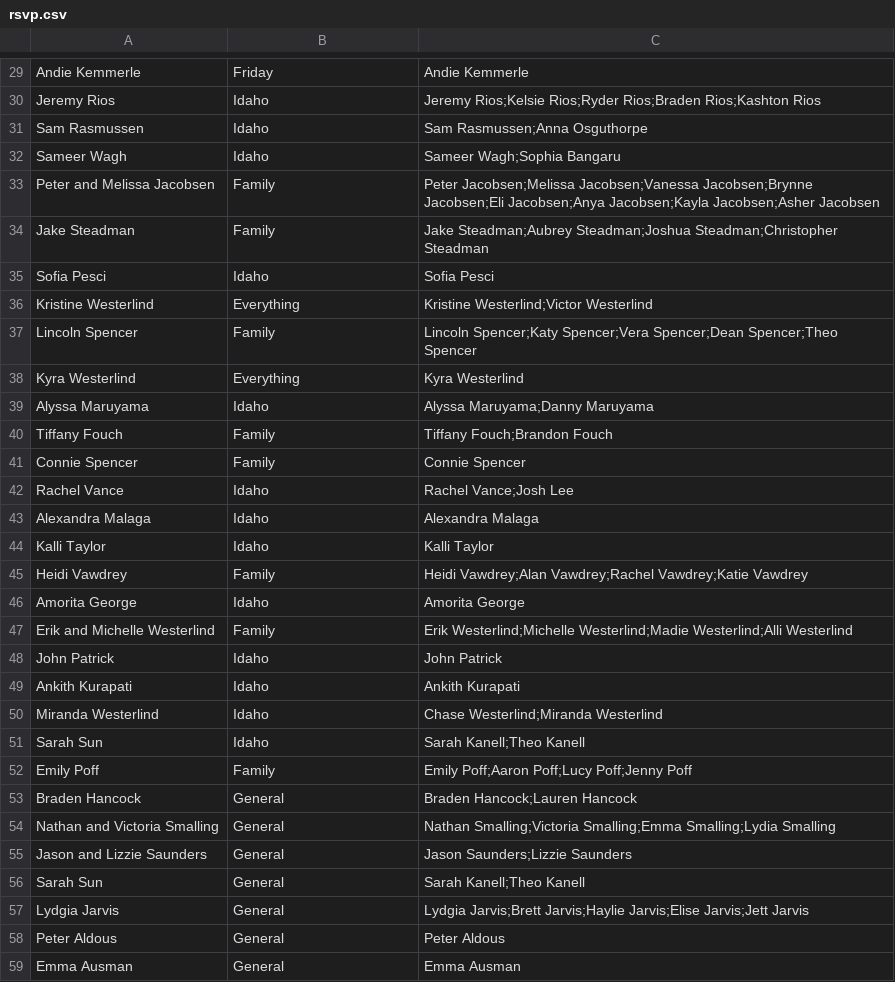
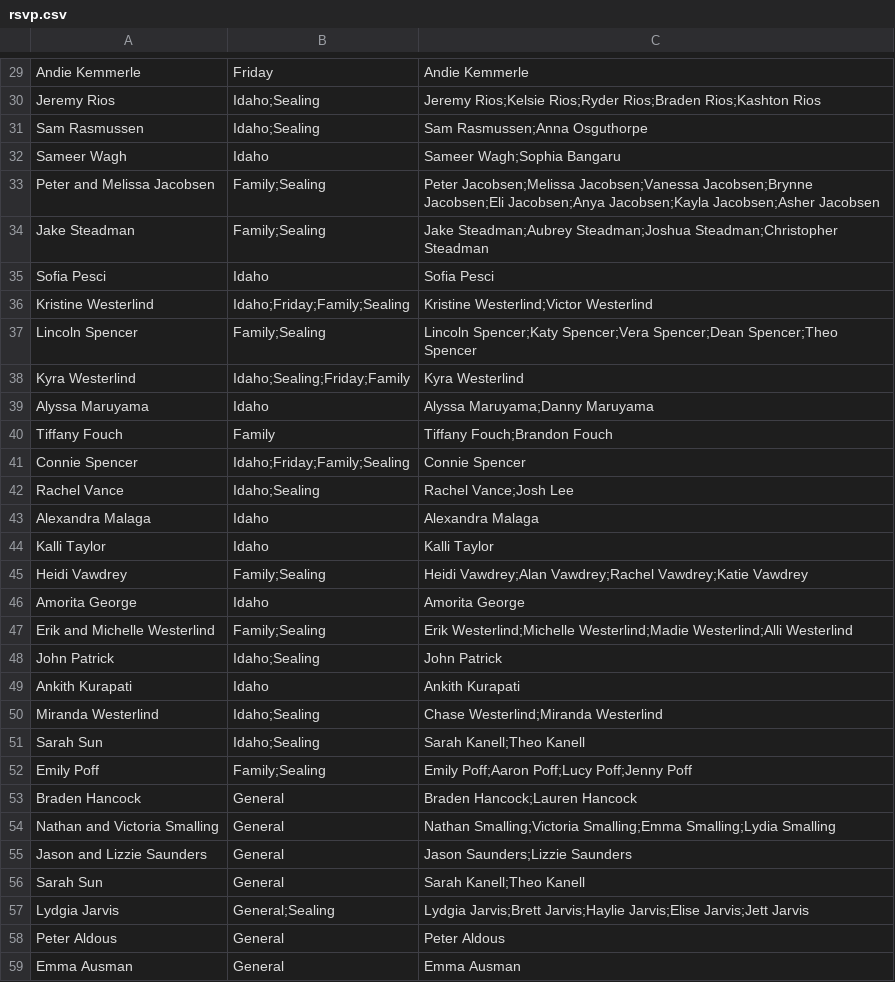
Before and after one commit to jspencer12/rebekahandjonathan.github.io, a CSV file: rsvp.csv, drawn as a sheet; only a part is shown, gaps mark what is left out; the diff covers the shown part only; the diff names each change by its address in the sheet, - before the commit and + after, or states it on an @@ line.

```diff
--- a/rsvp.csv
+++ b/rsvp.csv
-B30:B31: Idaho
+B30:B31: Idaho;Sealing
-B33:B34: Family
+B33:B34: Family;Sealing
-B36: Everything
+B36: Idaho;Friday;Family;Sealing
-B37: Family
+B37: Family;Sealing
-B38: Everything
+B38: Idaho;Sealing;Friday;Family
-B41: Family
+B41: Idaho;Friday;Family;Sealing
-B42: Idaho
+B42: Idaho;Sealing
-B45: Family
+B45: Family;Sealing
-B47: Family
+B47: Family;Sealing
-B48: Idaho
+B48: Idaho;Sealing
-B50:B51: Idaho
+B50:B51: Idaho;Sealing
-B52: Family
+B52: Family;Sealing
-B57: General
+B57: General;Sealing
```
Also changed, not shown: 1 added row and 32 edited cells elsewhere in this file.
